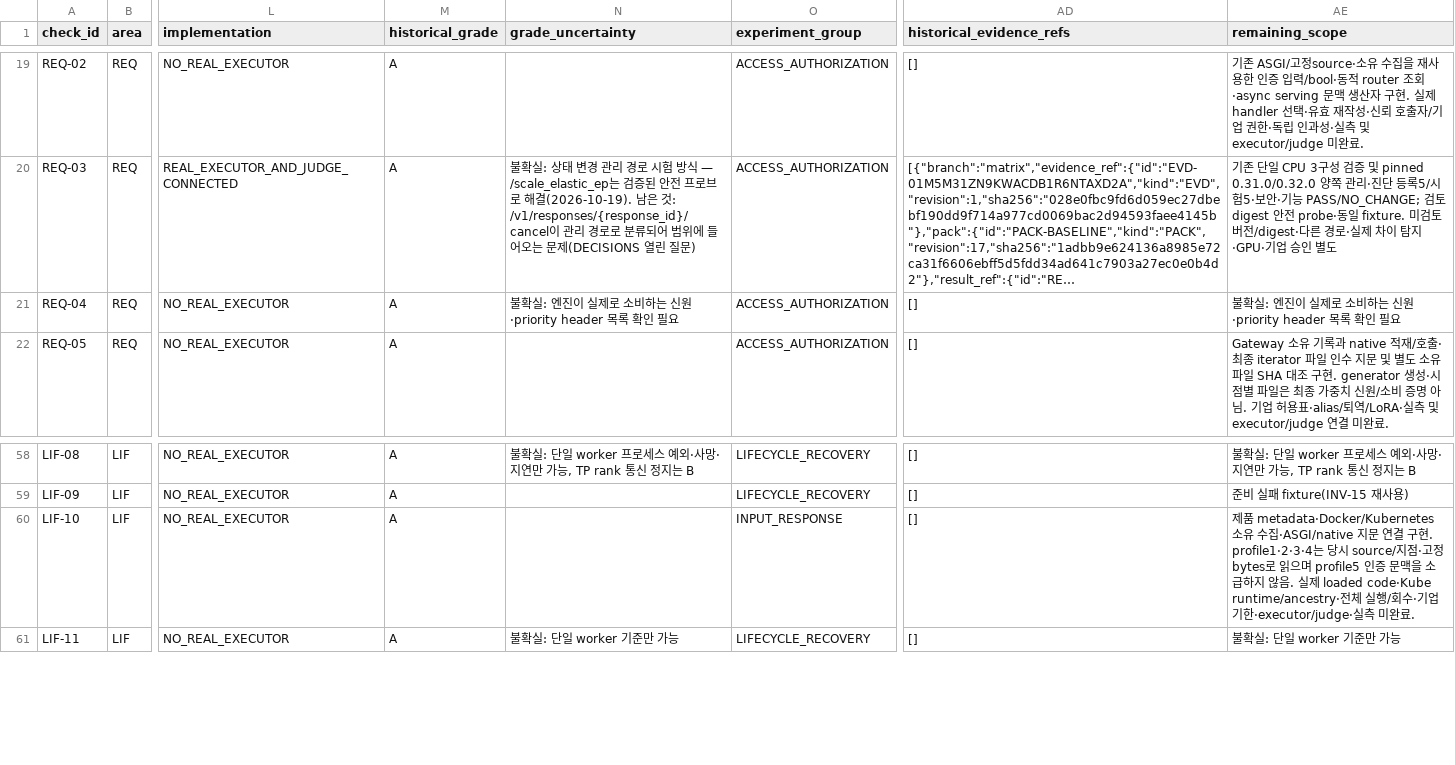
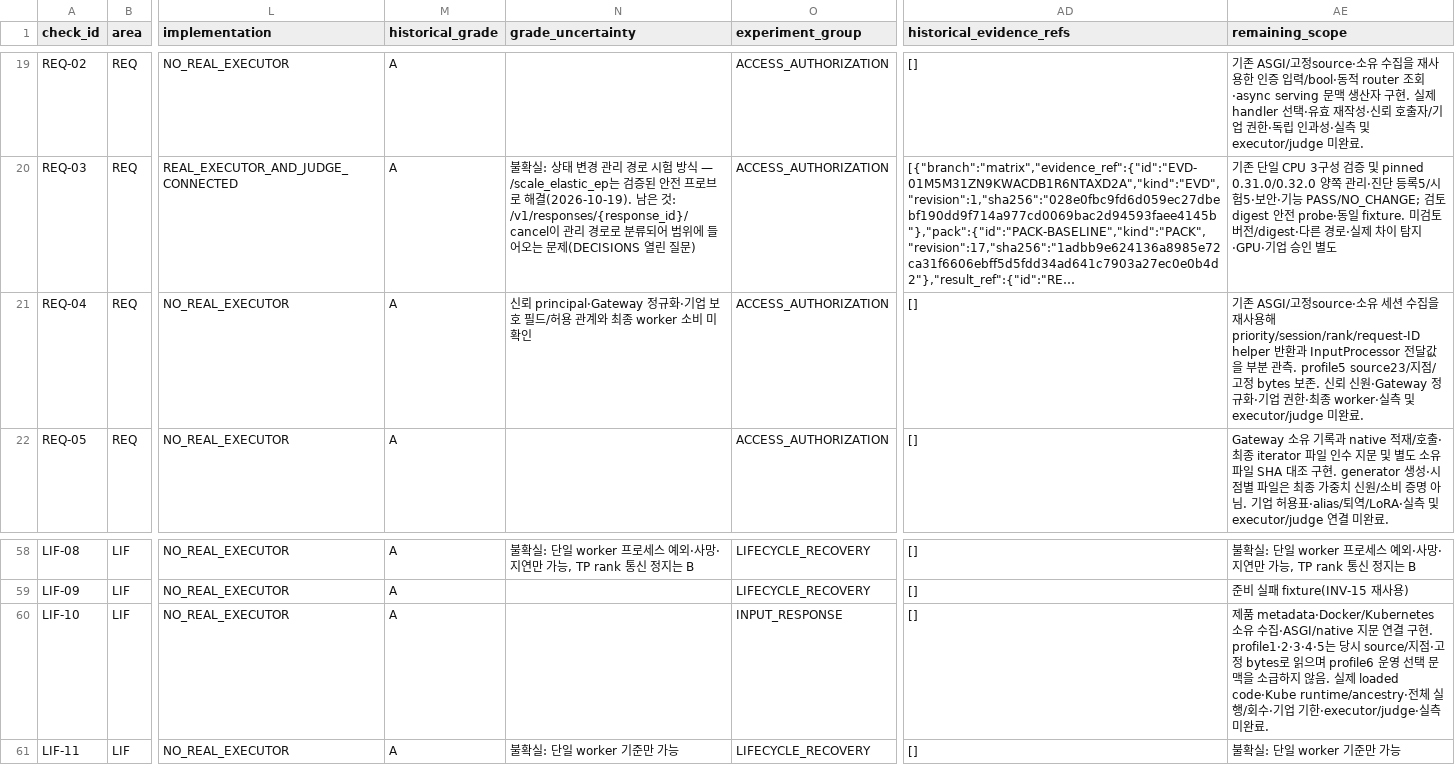
Before and after one commit to dohashelby/byul, a CSV file: update/docs/checklist_validation_status.csv, drawn as a sheet; only a part is shown, gaps mark what is left out; long unchanged cells end in …; the diff names each change by its address in the sheet, - before the commit and + after, or states it on an @@ line.

```diff
--- a/update/docs/checklist_validation_status.csv
+++ b/update/docs/checklist_validation_status.csv
-N21 (grade_uncertainty): 불확실: 엔진이 실제로 소비하는 신원·priority header 목록 확인 필요
+N21 (grade_uncertainty): 신뢰 principal·Gateway 정규화·기업 보호 필드/허용 관계와 최종 worker 소비 미확인
-AE21 (remaining_scope): 불확실: 엔진이 실제로 소비하는 신원·priority header 목록 확인 필요
+AE21 (remaining_scope): 기존 ASGI/고정source·소유 세션 수집을 재사용해 priority/session/rank/request-ID helper 반환과 InputProcessor 전달값을 부분 관측. profile5 source23/지점/고정 bytes 보존. 신뢰 신원·Gateway 정규화·기업 권한·최종 worker·실측 및 executor/judge 미완료.
-AE60 (remaining_scope): …구현. profile1·2·3·4는 당시 source/지점·고정 bytes로 읽으며 profile5 인증 문맥을…
+AE60 (remaining_scope): …구현. profile1·2·3·4·5는 당시 source/지점·고정 bytes로 읽으며 profile6 운영 선택 문맥을…
```
Also changed, not shown: update/docs/automation_matrix.csv, 12 other files.
